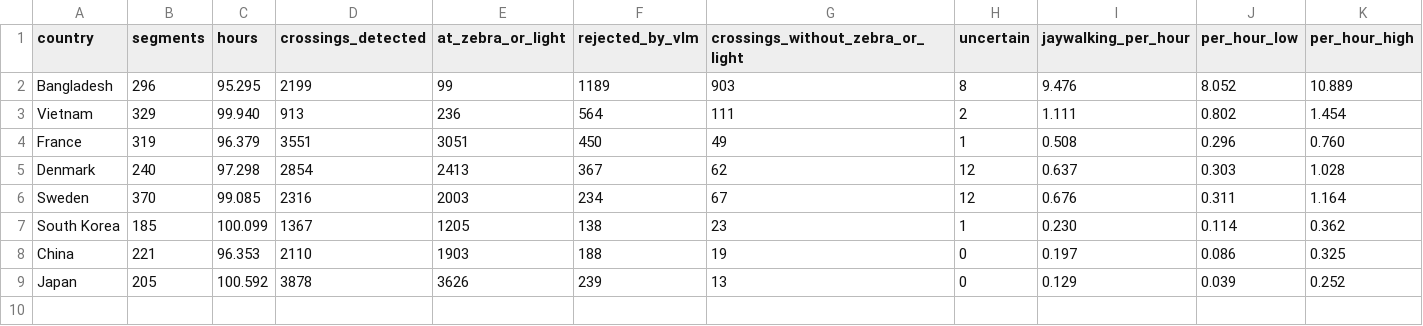
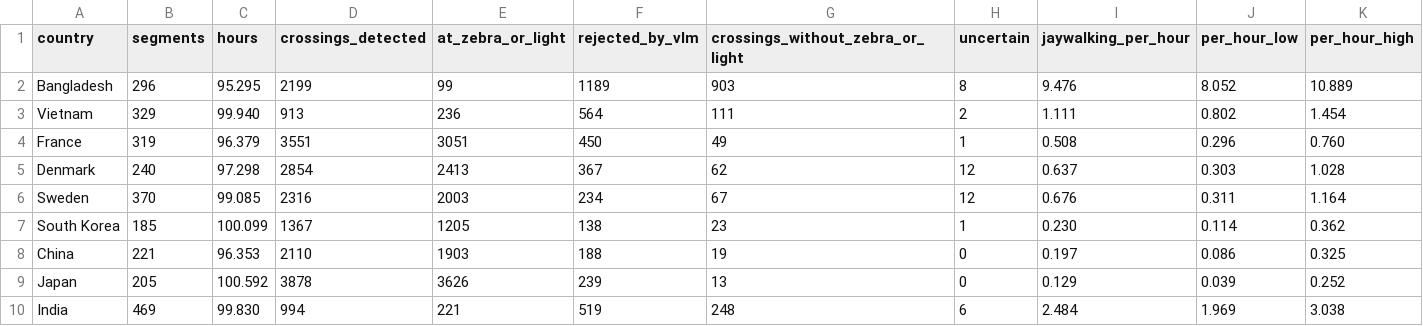
Before and after one commit to crowd-dataset/crowd-jaywalking, a CSV file: docs/jaywalking_rates.csv, drawn as a sheet; only a part is shown; rows hold the shown columns only; the diff names each change by its address in the sheet, - before the commit and + after, or states it on an @@ line.

```diff
--- a/docs/jaywalking_rates.csv
+++ b/docs/jaywalking_rates.csv
+row 10: India | 469 | 99.830 | 994 | 221 | 519 | 248 | 6 | 2.484 | 1.969 | 3.038
```
Also changed, not shown: docs/crossing_movement.csv, docs/crossings_by_country.csv, 13 other files.
